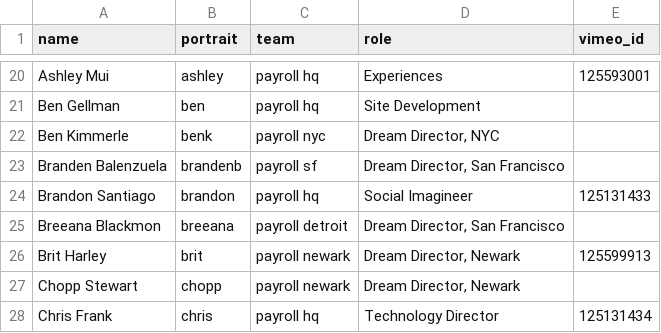
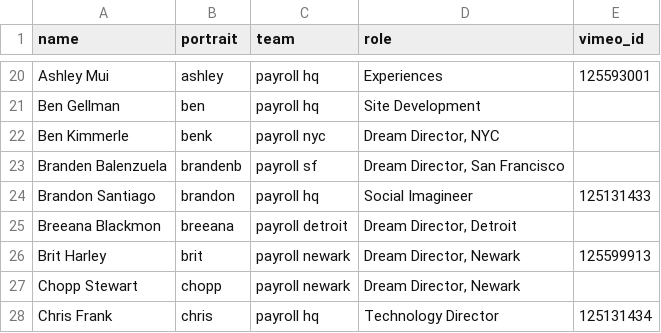
Before and after one commit to futureproject/futureproject.github.com, a CSV file: _data/team.csv, drawn as a sheet; only a part is shown, gaps mark what is left out; the diff names each change by its address in the sheet, - before the commit and + after, or states it on an @@ line.

Commit message:
breeana in detroit

```diff
--- a/_data/team.csv
+++ b/_data/team.csv
-D25 (role): Dream Director, San Francisco
+D25 (role): Dream Director, Detroit
```
